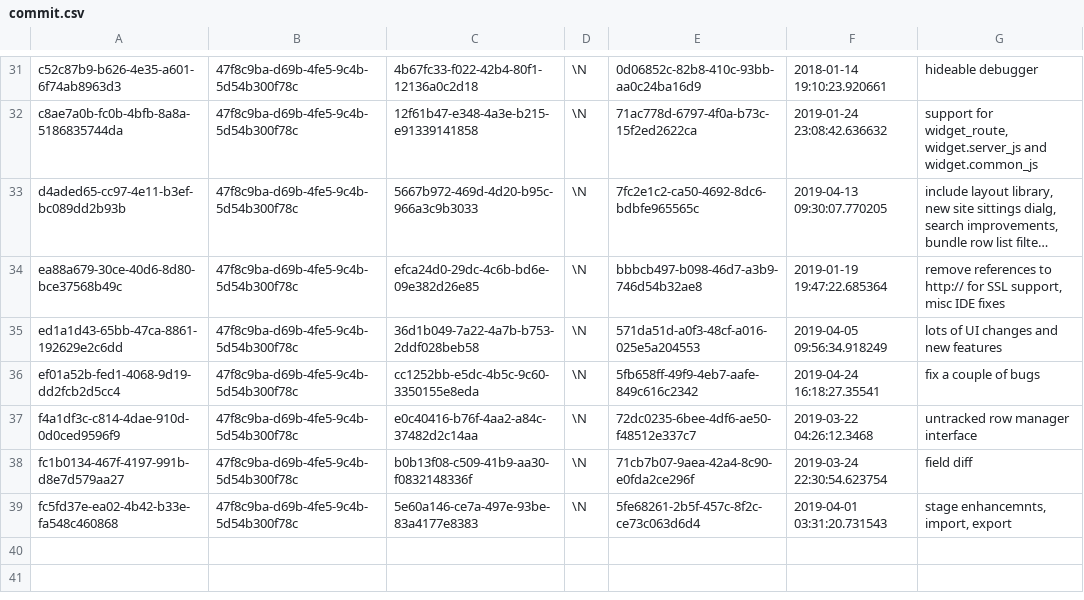
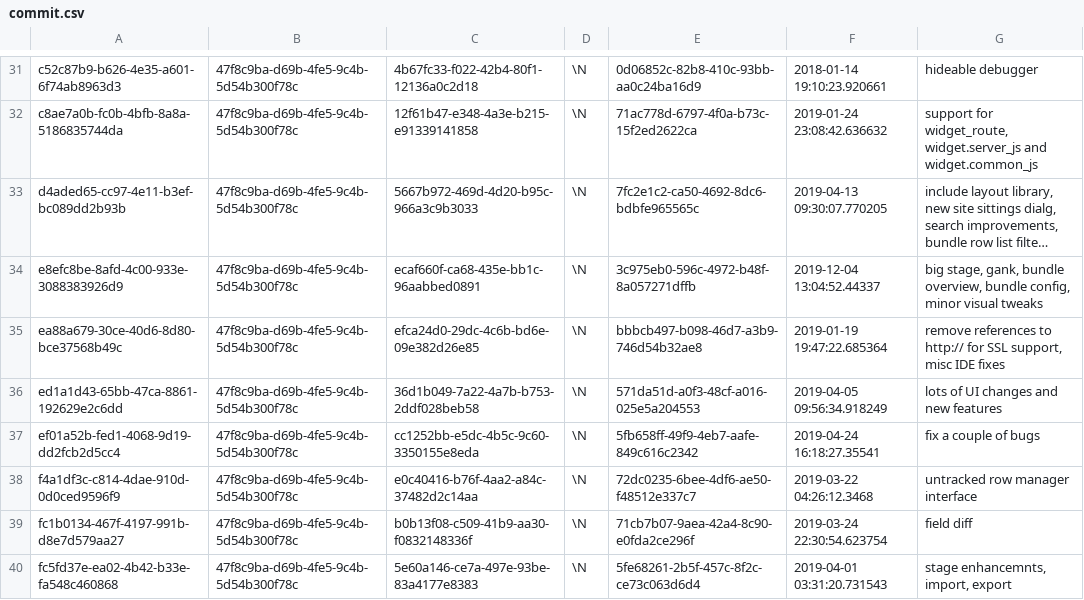
Before and after one commit to aquametalabs/aquameta, a CSV file: bundles-available/org.aquameta.core.ide/commit.csv, drawn as a sheet; only a part is shown, gaps mark what is left out; long unchanged cells end in …; the diff names each change by its address in the sheet, - before the commit and + after, or states it on an @@ line.

Commit message:
ide: big stage, gank, bundle overview, bundle config, minor visual tweaks

```diff
--- a/bundles-available/org.aquameta.core.ide/commit.csv
+++ b/bundles-available/org.aquameta.core.ide/commit.csv
+row 34: e8efc8be-8afd-4c00-933e-3088383926d9 | 47f8c9ba-d69b-4fe5-9c4b-5d54b300f78c | ecaf660f-ca68-435e-bb1c-96aabbed0891 | \N | 3c975eb0-596c-4972-b48f-8a057271dffb | 2019-12-04 13:04:52.44337 | big stage, gank, bundle overview, bundle config, minor visual tweaks
```
Also changed, not shown: bundles-available/org.aquameta.core.ide/rowset.csv, 3 other files.
